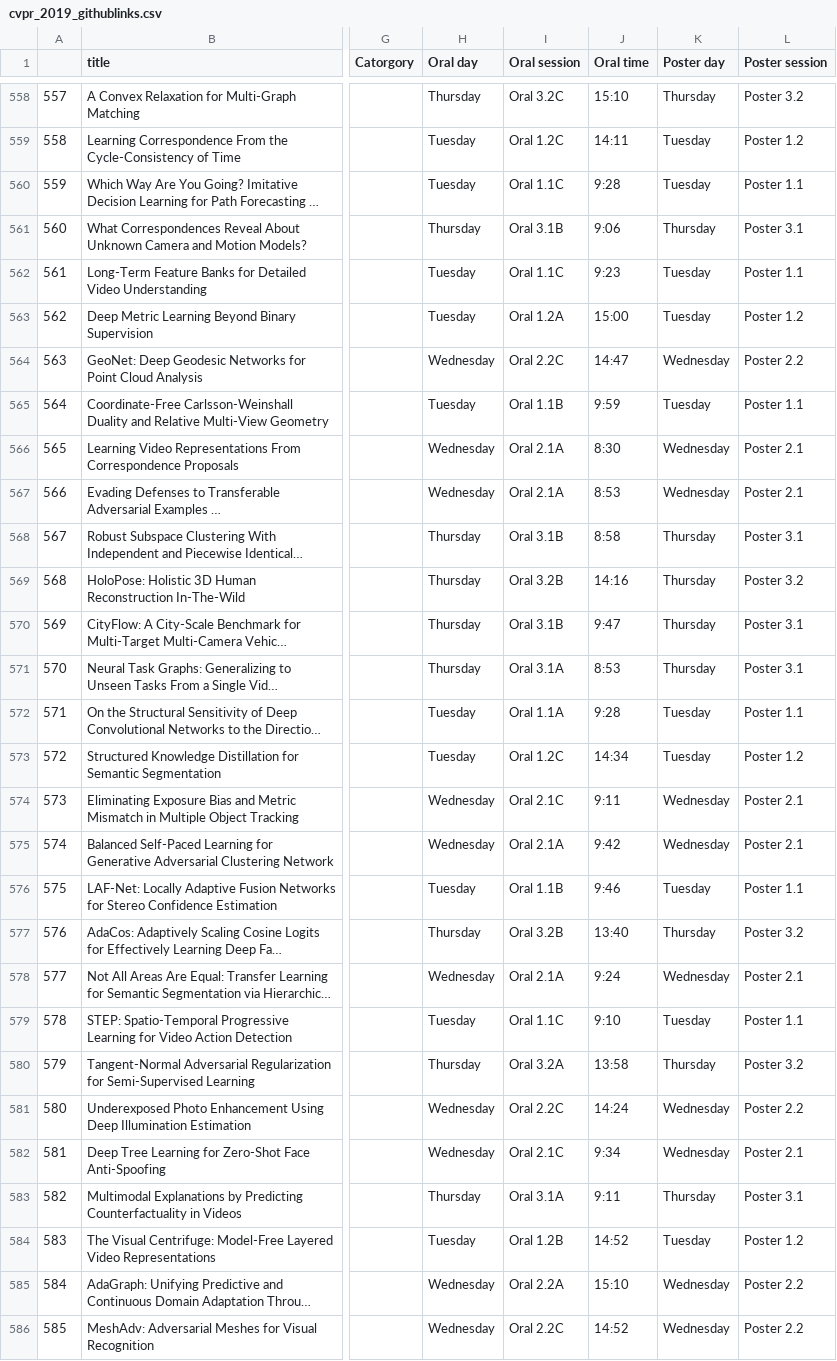
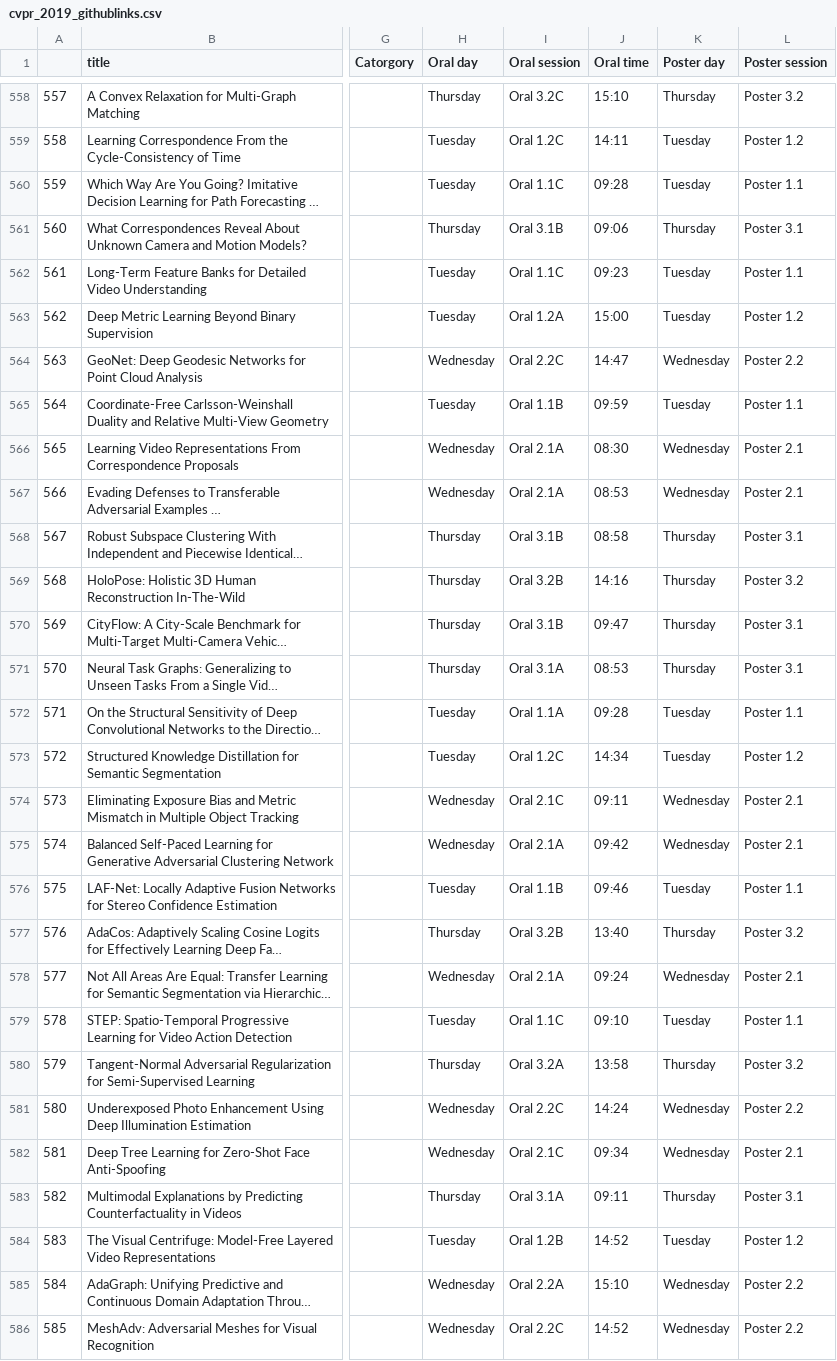
Before and after one commit to extreme-assistant/CVPR2024-Paper-Code-Interpretation, a CSV file: cvpr_2019_githublinks.csv, drawn as a sheet; only a part is shown, gaps mark what is left out; long unchanged cells end in …; the diff covers the shown part only; the diff names each change by its address in the sheet, - before the commit and + after, or states it on an @@ line.

```diff
--- a/cvpr_2019_githublinks.csv
+++ b/cvpr_2019_githublinks.csv
-J560 (Oral time): 9:28
+J560 (Oral time): 09:28
-J561 (Oral time): 9:06
+J561 (Oral time): 09:06
-J562 (Oral time): 9:23
+J562 (Oral time): 09:23
-J565 (Oral time): 9:59
+J565 (Oral time): 09:59
-J566 (Oral time): 8:30
+J566 (Oral time): 08:30
-J567 (Oral time): 8:53
+J567 (Oral time): 08:53
-J568 (Oral time): 8:58
+J568 (Oral time): 08:58
-J570 (Oral time): 9:47
+J570 (Oral time): 09:47
-J571 (Oral time): 8:53
+J571 (Oral time): 08:53
-J572 (Oral time): 9:28
+J572 (Oral time): 09:28
-J574 (Oral time): 9:11
+J574 (Oral time): 09:11
-J575 (Oral time): 9:42
+J575 (Oral time): 09:42
-J576 (Oral time): 9:46
+J576 (Oral time): 09:46
-J578 (Oral time): 9:24
+J578 (Oral time): 09:24
-J579 (Oral time): 9:10
+J579 (Oral time): 09:10
-J582 (Oral time): 9:34
+J582 (Oral time): 09:34
-J583 (Oral time): 9:11
+J583 (Oral time): 09:11
```
Also changed, not shown: 112 edited cells elsewhere in this file, 1 other file.
